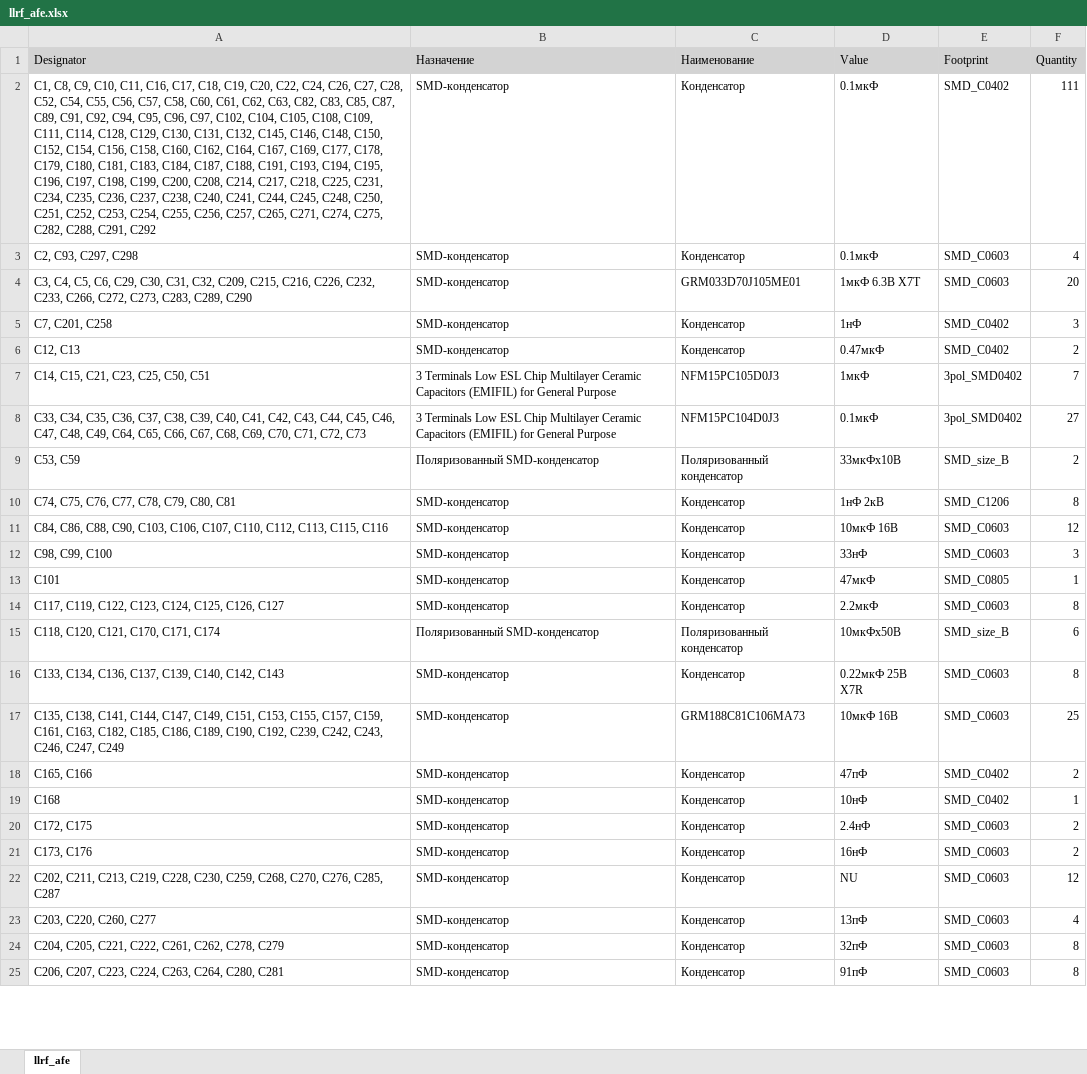
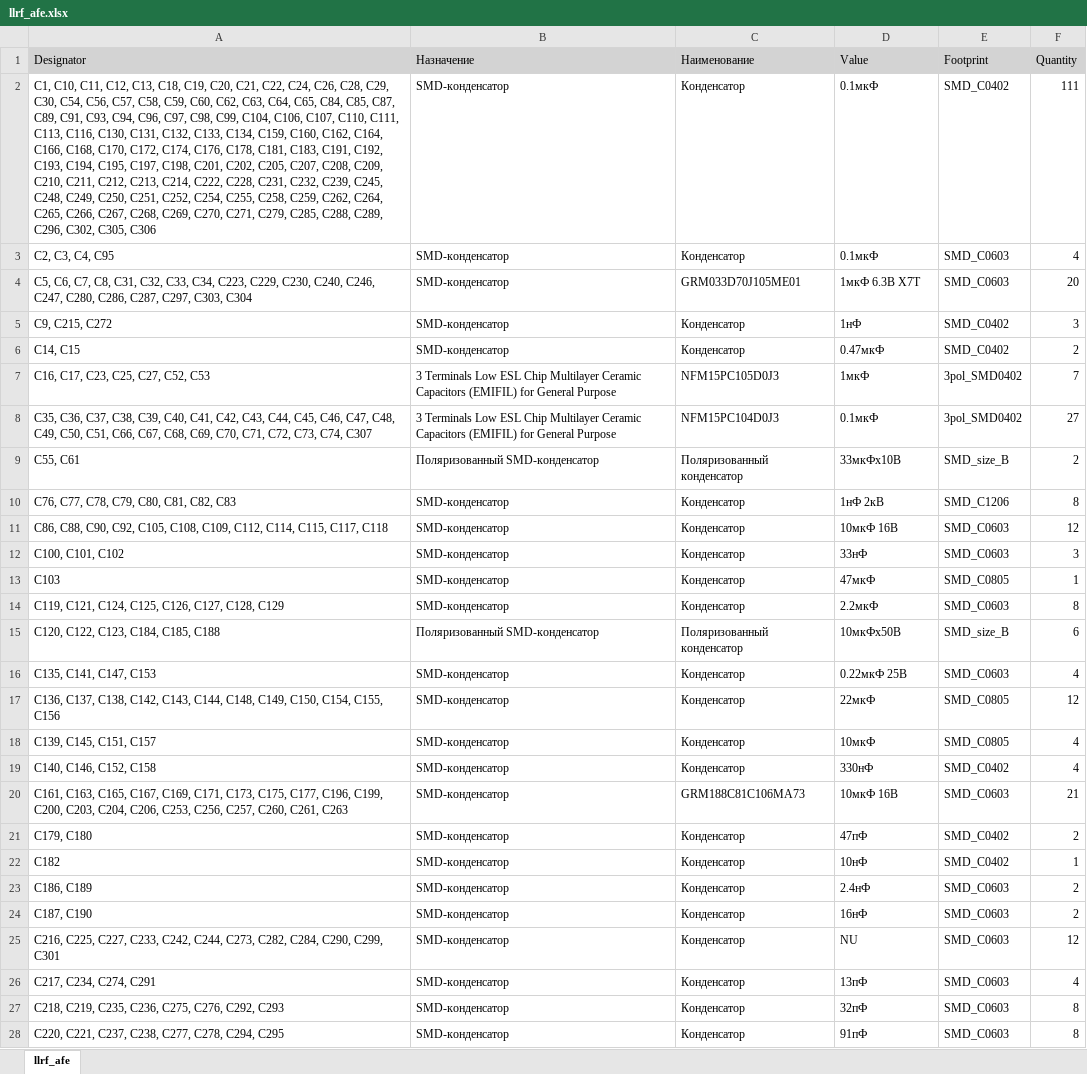
Before and after one commit to a-styuf/llrf_afe_pcb, an Excel workbook: Project Outputs for llrf_afe/BOM/llrf_afe.xlsx, sheet llrf_afe, drawn as a sheet; only a part is shown; values as stored, in another font and other column widths than the file's, no borders; addresses are those after the commit; the diff covers the shown part only; the diff names each change by its address in the sheet, - before the commit and + after, or states it on an @@ line.

```diff
--- a/Project Outputs for llrf_afe/BOM/llrf_afe.xlsx (sheet llrf_afe)
+++ b/Project Outputs for llrf_afe/BOM/llrf_afe.xlsx (sheet llrf_afe)
-A2 (Designator): C1, C8, C9, C10, C11, C16, C17, C18, C19, C20, C22, C24, C26, C27, C28, C52, C54, C55, C56, C57, C58, C60, C61, C62, C63, C82, C83, C85, C87, C89, C91, C92, C94, C95, C96, C97, C102, C104, C105, C108, C109, C111, C114, C128, C129, C130, C131, C132, C145, C146, C148, C150, C152, C154, C156, C158, C160, C162, C164, C167, C169, C177, C178, C179, C180, C181, C183, C184, C187, C188, C191, C193, C194, C195, C196, C197, C198, C199, C200, C208, C214, C217, C218, C225, C231, C234, C235, C236, C237, C238, C240, C241, C244, C245, C248, C250, C251, C252, C253, C254, C255, C256, C257, C265, C271, C274, C275, C282, C288, C291, C292
+A2 (Designator): C1, C10, C11, C12, C13, C18, C19, C20, C21, C22, C24, C26, C28, C29, C30, C54, C56, C57, C58, C59, C60, C62, C63, C64, C65, C84, C85, C87, C89, C91, C93, C94, C96, C97, C98, C99, C104, C106, C107, C110, C111, C113, C116, C130, C131, C132, C133, C134, C159, C160, C162, C164, C166, C168, C170, C172, C174, C176, C178, C181, C183, C191, C192, C193, C194, C195, C197, C198, C201, C202, C205, C207, C208, C209, C210, C211, C212, C213, C214, C222, C228, C231, C232, C239, C245, C248, C249, C250, C251, C252, C254, C255, C258, C259, C262, C264, C265, C266, C267, C268, C269, C270, C271, C279, C285, C288, C289, C296, C302, C305, C306
-A3 (Designator): C2, C93, C297, C298
+A3 (Designator): C2, C3, C4, C95
-A4 (Designator): C3, C4, C5, C6, C29, C30, C31, C32, C209, C215, C216, C226, C232, C233, C266, C272, C273, C283, C289, C290
+A4 (Designator): C5, C6, C7, C8, C31, C32, C33, C34, C223, C229, C230, C240, C246, C247, C280, C286, C287, C297, C303, C304
-A5 (Designator): C7, C201, C258
+A5 (Designator): C9, C215, C272
-A6 (Designator): C12, C13
+A6 (Designator): C14, C15
-A7 (Designator): C14, C15, C21, C23, C25, C50, C51
+A7 (Designator): C16, C17, C23, C25, C27, C52, C53
-A8 (Designator): C33, C34, C35, C36, C37, C38, C39, C40, C41, C42, C43, C44, C45, C46, C47, C48, C49, C64, C65, C66, C67, C68, C69, C70, C71, C72, C73
+A8 (Designator): C35, C36, C37, C38, C39, C40, C41, C42, C43, C44, C45, C46, C47, C48, C49, C50, C51, C66, C67, C68, C69, C70, C71, C72, C73, C74, C307
-A9 (Designator): C53, C59
+A9 (Designator): C55, C61
-A10 (Designator): C74, C75, C76, C77, C78, C79, C80, C81
+A10 (Designator): C76, C77, C78, C79, C80, C81, C82, C83
-A11 (Designator): C84, C86, C88, C90, C103, C106, C107, C110, C112, C113, C115, C116
+A11 (Designator): C86, C88, C90, C92, C105, C108, C109, C112, C114, C115, C117, C118
-A12 (Designator): C98, C99, C100
+A12 (Designator): C100, C101, C102
-A13 (Designator): C101
+A13 (Designator): C103
-A14 (Designator): C117, C119, C122, C123, C124, C125, C126, C127
+A14 (Designator): C119, C121, C124, C125, C126, C127, C128, C129
-A15 (Designator): C118, C120, C121, C170, C171, C174
+A15 (Designator): C120, C122, C123, C184, C185, C188
-A16 (Designator): C133, C134, C136, C137, C139, C140, C142, C143
+A16 (Designator): C135, C141, C147, C153
-D16 (Value): 0.22мкФ 25В X7R
+D16 (Value): 0.22мкФ 25В
-F16 (Quantity): 8
+F16 (Quantity): 4
+row 17: C136, C137, C138, C142, C143, C144, C148, C149, C150, C154, C155, C156 | SMD-конденсатор | Конденсатор | 22мкФ | SMD_C0805 | 12
+row 18: C139, C145, C151, C157 | SMD-конденсатор | Конденсатор | 10мкФ | SMD_C0805 | 4
+row 19: C140, C146, C152, C158 | SMD-конденсатор | Конденсатор | 330нФ | SMD_C0402 | 4
-A20 (Designator): C135, C138, C141, C144, C147, C149, C151, C153, C155, C157, C159, C161, C163, C182, C185, C186, C189, C190, C192, C239, C242, C243, C246, C247, C249
+A20 (Designator): C161, C163, C165, C167, C169, C171, C173, C175, C177, C196, C199, C200, C203, C204, C206, C253, C256, C257, C260, C261, C263
-F20 (Quantity): 25
+F20 (Quantity): 21
-A21 (Designator): C165, C166
+A21 (Designator): C179, C180
-A22 (Designator): C168
+A22 (Designator): C182
-A23 (Designator): C172, C175
+A23 (Designator): C186, C189
-A24 (Designator): C173, C176
+A24 (Designator): C187, C190
-A25 (Designator): C202, C211, C213, C219, C228, C230, C259, C268, C270, C276, C285, C287
+A25 (Designator): C216, C225, C227, C233, C242, C244, C273, C282, C284, C290, C299, C301
-A26 (Designator): C203, C220, C260, C277
+A26 (Designator): C217, C234, C274, C291
-A27 (Designator): C204, C205, C221, C222, C261, C262, C278, C279
+A27 (Designator): C218, C219, C235, C236, C275, C276, C292, C293
-A28 (Designator): C206, C207, C223, C224, C263, C264, C280, C281
+A28 (Designator): C220, C221, C237, C238, C277, C278, C294, C295
```
Also changed, not shown: 11 added rows, 7 removed rows and 92 edited cells elsewhere in this sheet, 31 other files.
